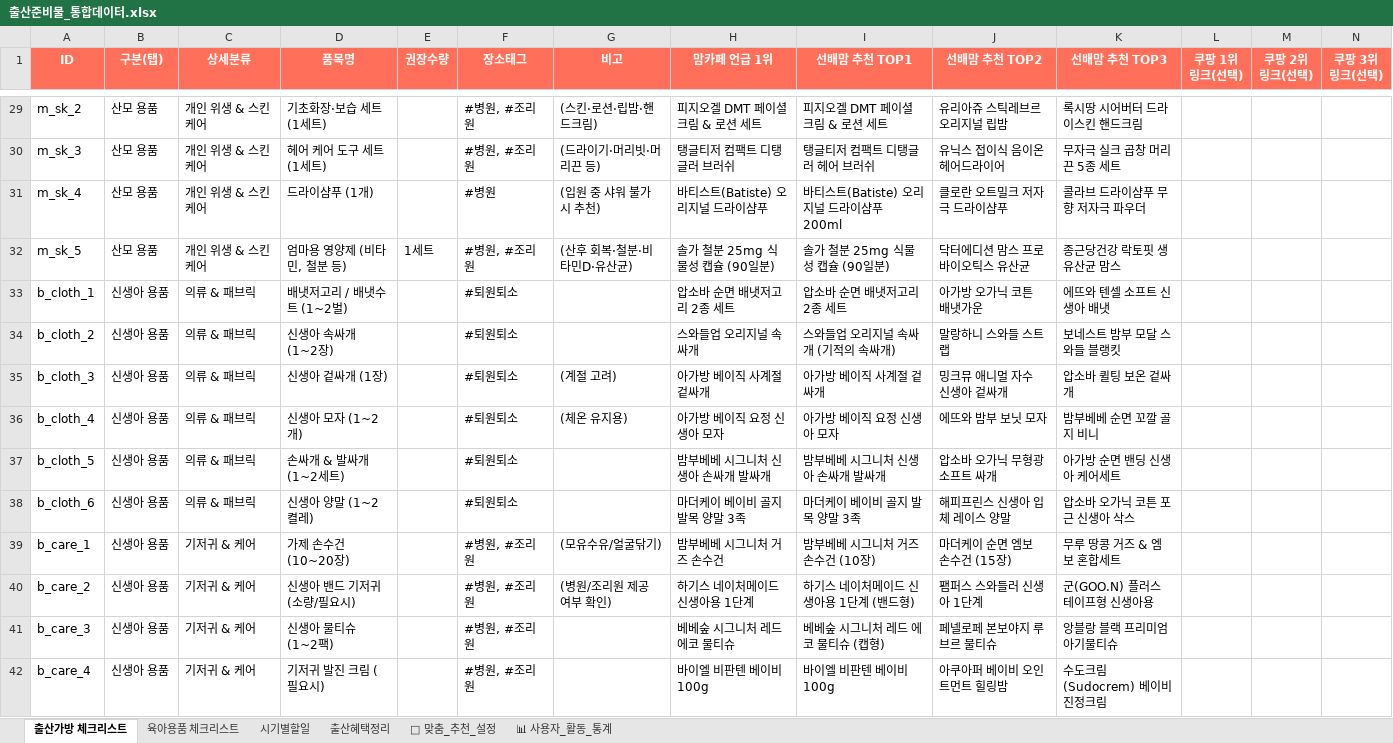
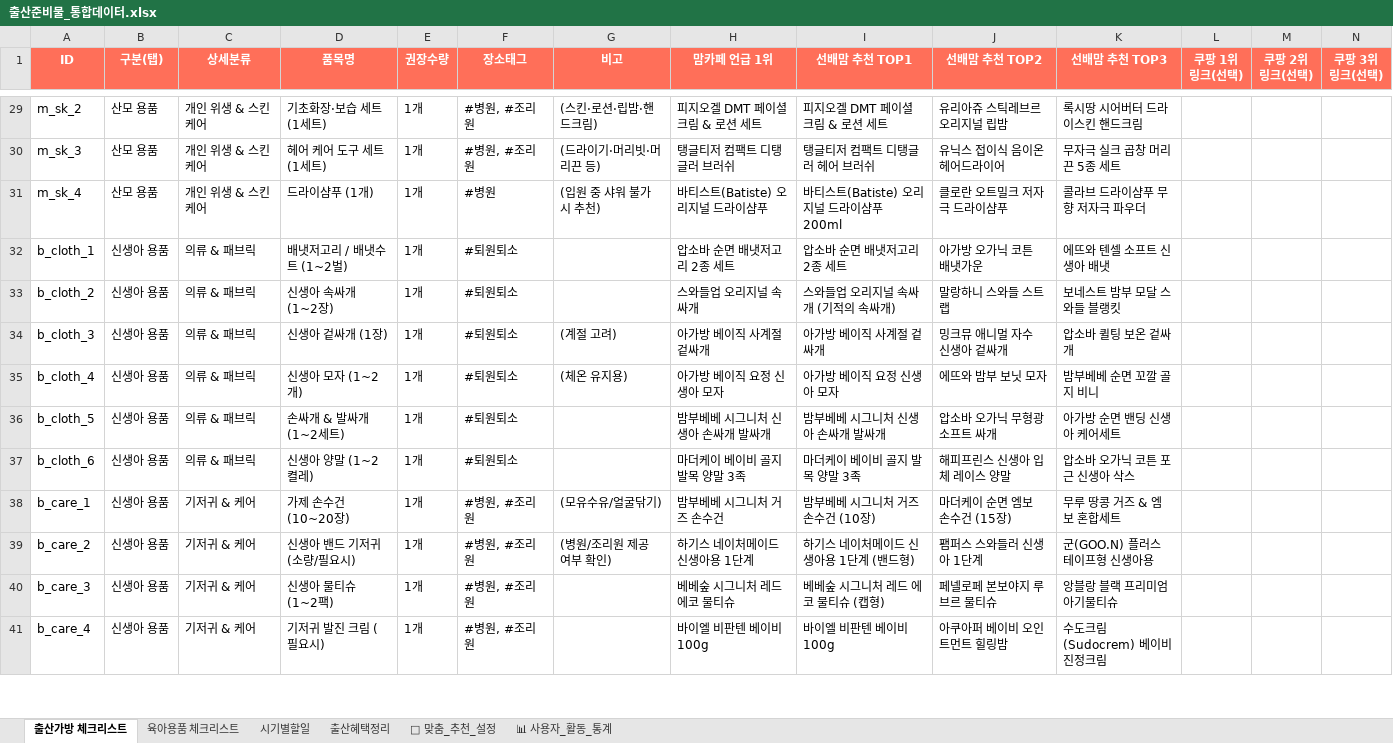
Before and after one commit to kong090821/kongkong, an Excel workbook: 출산준비물_통합데이터.xlsx, sheet 출산가방 체크리스트, drawn as a sheet; only a part is shown, gaps mark what is left out; values as stored, in another font and other column widths than the file's, no borders; removed rows and columns are numbered as before the commit, all else as after; the diff covers the shown part only; the diff names each change by its address in the sheet, - before the commit and + after, or states it on an @@ line.

```diff
--- a/출산준비물_통합데이터.xlsx (sheet 출산가방 체크리스트)
+++ b/출산준비물_통합데이터.xlsx (sheet 출산가방 체크리스트)
-E29:E31 (권장수량): (empty)
+E29:E31 (권장수량): 1개
-row 32: m_sk_5 | 산모 용품 | 개인 위생 & 스킨케어 | 엄마용 영양제 (비타민, 철분 등) | 1세트 | #병원, #조리원 | (산후 회복·철분·비타민D·유산균) | 솔가 철분 25mg 식물성 캡슐 (90일분) | 솔가 철분 25mg 식물성 캡슐 (90일분) | 닥터에디션 맘스 프로바이오틱스 유산균 | 종근당건강 락토핏 생유산균 맘스
-E32:E41 (권장수량): (empty)
+E32:E41 (권장수량): 1개
```
Also changed, not shown: 1 added row, 6 removed rows and 69 edited cells elsewhere in this sheet, sheet 시기별할일, 12 other files.
